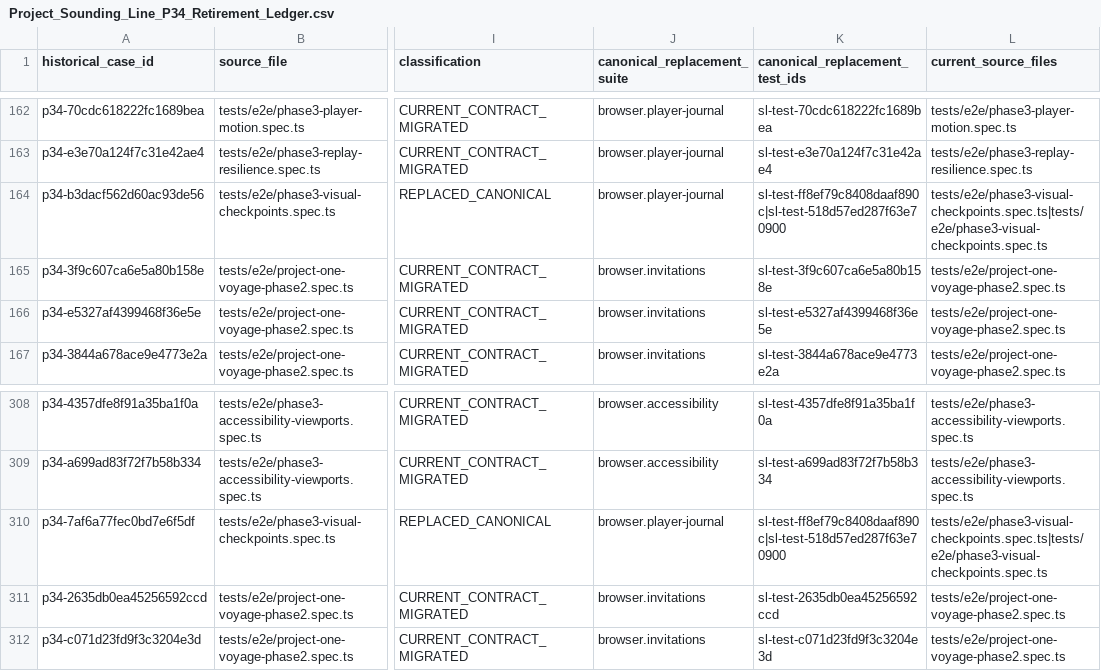
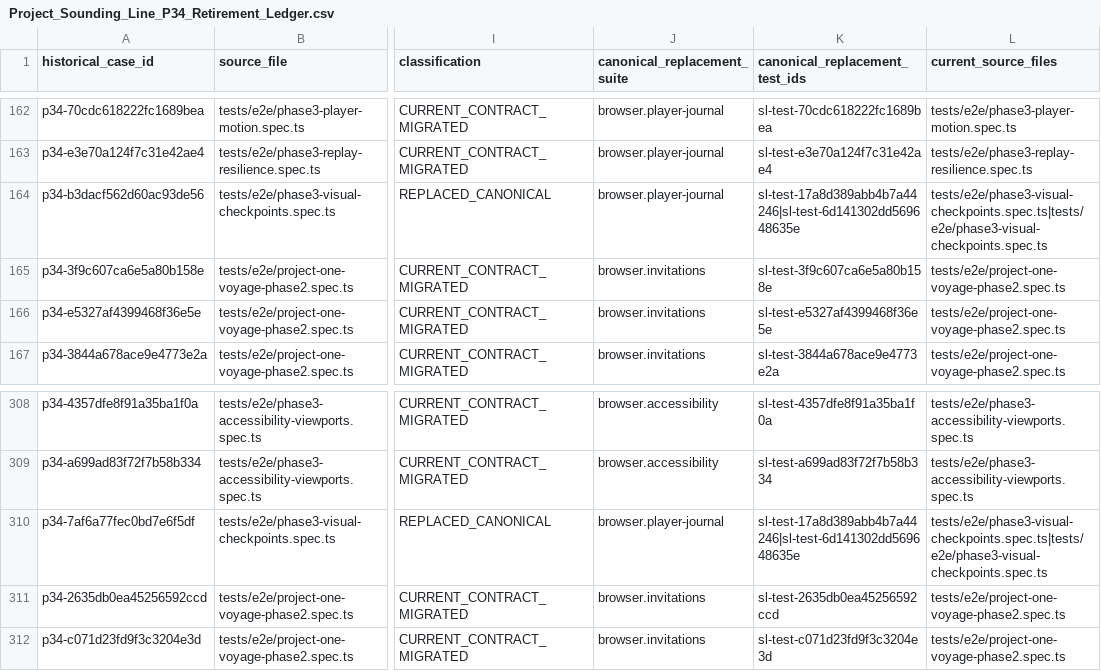
Before and after one commit to Kgray44/treasurehuntSoT, a CSV file: Development_Docs/Programs/Sounding_Line/Project_Sounding_Line_P34_Retirement_Ledger.csv, drawn as a sheet; only a part is shown, gaps mark what is left out; the diff names each change by its address in the sheet, - before the commit and + after, or states it on an @@ line.

Commit message:
fix(sounding-line): restore static release-gate compliance

```diff
--- a/Development_Docs/Programs/Sounding_Line/Project_Sounding_Line_P34_Retirement_Ledger.csv
+++ b/Development_Docs/Programs/Sounding_Line/Project_Sounding_Line_P34_Retirement_Ledger.csv
-K164 (canonical_replacement_test_ids): sl-test-ff8ef79c8408daaf890c|sl-test-518d57ed287f63e70900
+K164 (canonical_replacement_test_ids): sl-test-17a8d389abb4b7a44246|sl-test-6d141302dd569648635e
-K310 (canonical_replacement_test_ids): sl-test-ff8ef79c8408daaf890c|sl-test-518d57ed287f63e70900
+K310 (canonical_replacement_test_ids): sl-test-17a8d389abb4b7a44246|sl-test-6d141302dd569648635e
```
Also changed, not shown: Development_Docs/Programs/Sounding_Line/Project_Sounding_Line_P34_Semantic_Retirement_Ledger.csv, 7 other files.
